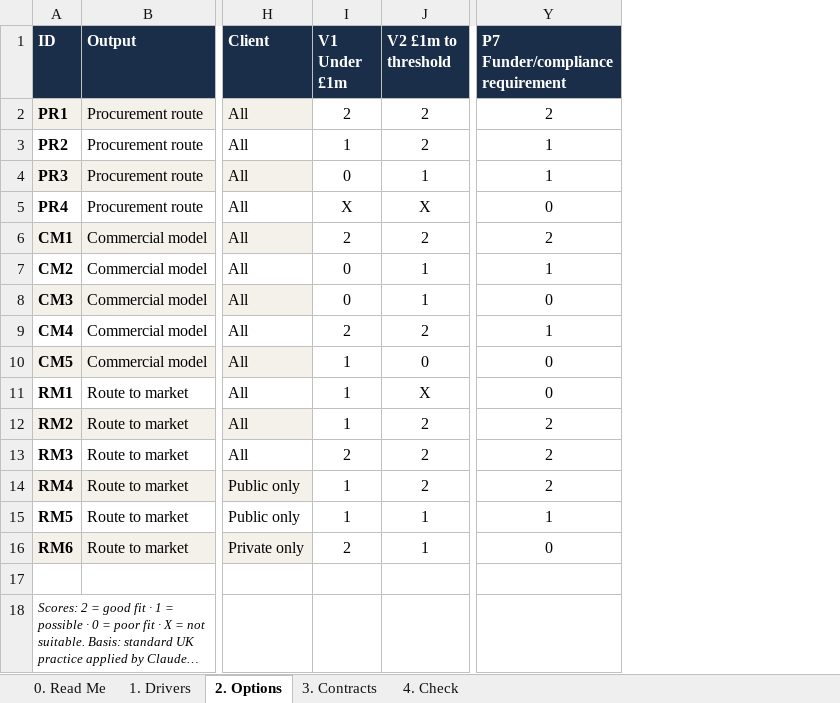
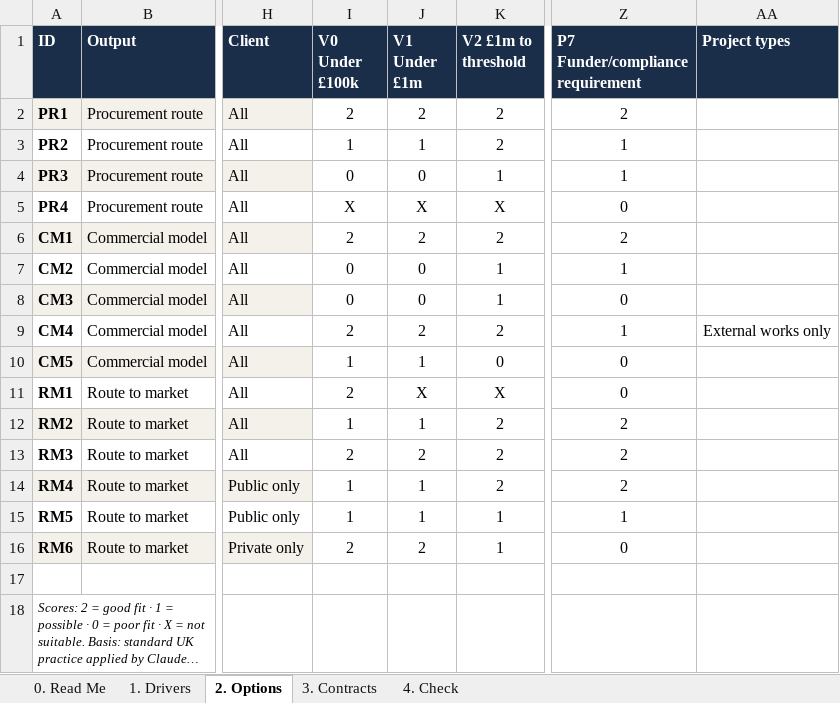
Before and after one commit to MNKayali/estates-ai-tool, an Excel workbook: Projento_Procurement_Reference.xlsx, sheet 2. Options, drawn as a sheet; only a part is shown, gaps mark what is left out; long unchanged cells end in …; values as stored, in another font and other column widths than the file's, no borders; conditional formats not drawn; addresses are those after the commit; the diff names each change by its address in the sheet, - before the commit and + after, or states it on an @@ line.

```diff
--- a/Projento_Procurement_Reference.xlsx (sheet 2. Options)
+++ b/Projento_Procurement_Reference.xlsx (sheet 2. Options)
+column I (V0 Under £100k), rows 2-16: 2 | 1 | 0 | X | 2 | 0 | 0 | 2 | 1 | 2 | 1 | 2 | 1 | 1 | 2
+column AA (Project types), row 9: External works only
-J11 (V1 Under £1m): 1
+J11 (V1 Under £1m): X
```
Also changed, not shown: sheet 1. Drivers, sheet 3. Contracts, sheet 0. Read Me, formulas that keep their value, 3 other files.
